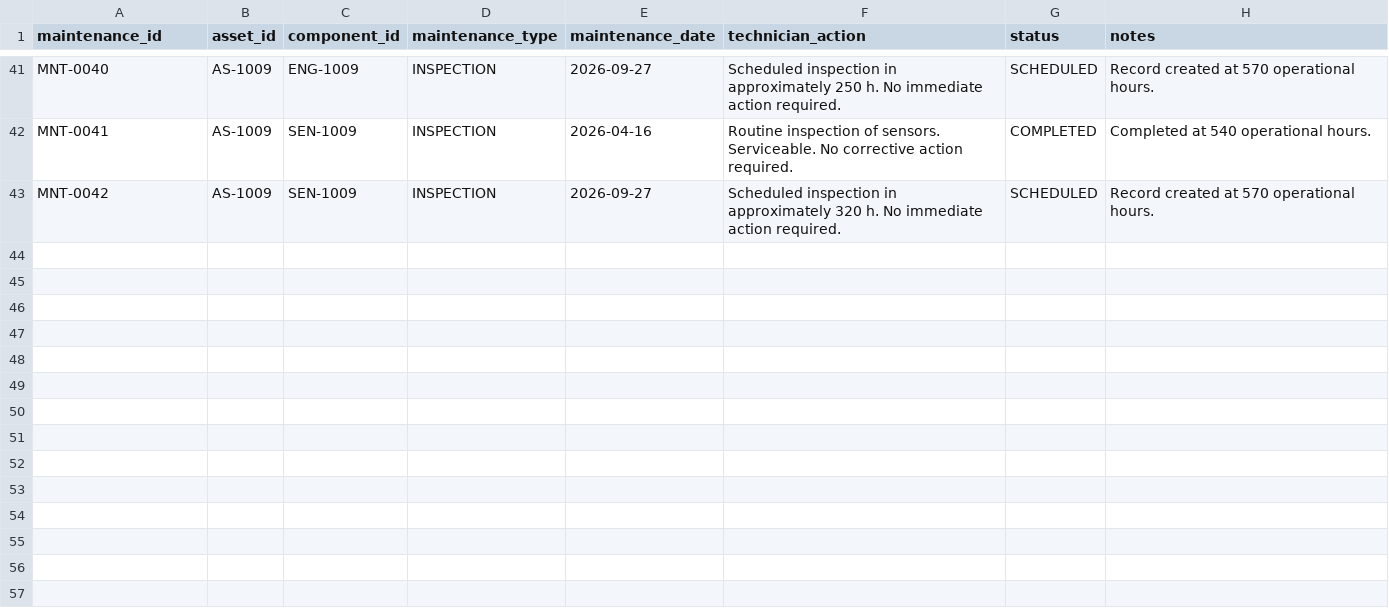
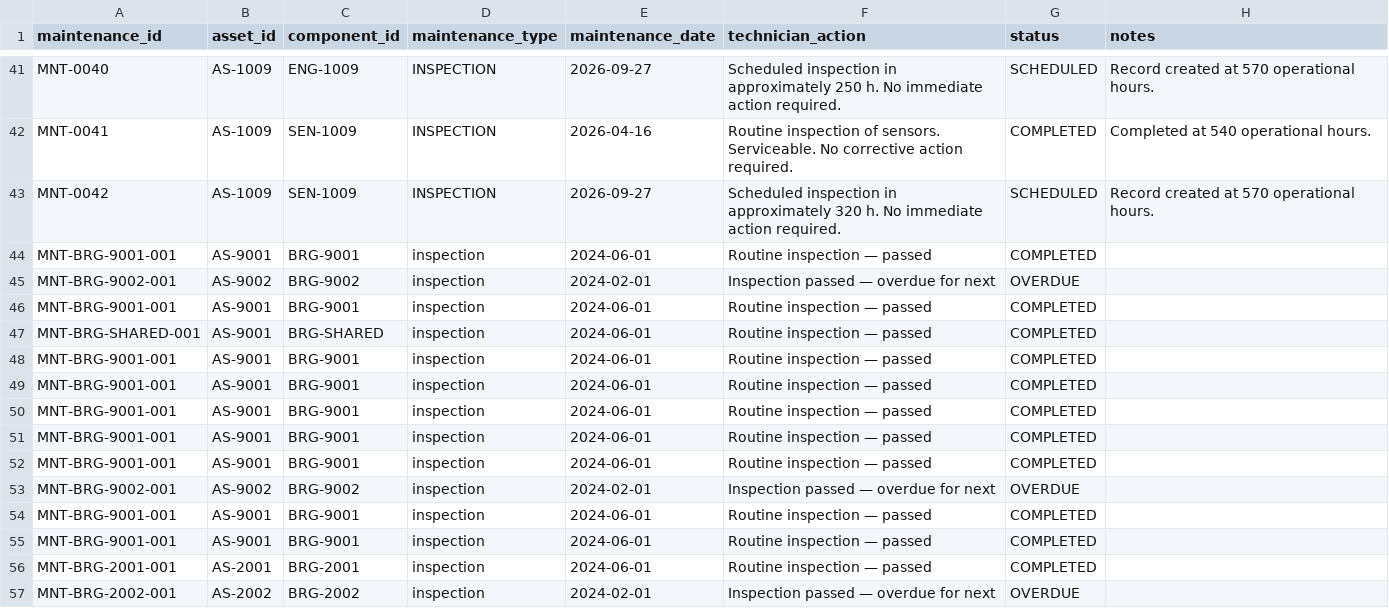
Before and after one commit to sp2816/bob-ai-hackathon-codecrafters, a CSV file: src/backend/member2_ml/data/maintenance_records.csv, drawn as a sheet; only a part is shown, gaps mark what is left out.

Commit message:
Add asset template added

```diff
--- a/src/backend/member2_ml/data/maintenance_records.csv
+++ b/src/backend/member2_ml/data/maintenance_records.csv
@@ -43 +43,15 @@ MNT-0041,AS-1009,SEN-1009,INSPECTION,2026-04-16,Routine inspection of sensors. S
 MNT-0042,AS-1009,SEN-1009,INSPECTION,2026-09-27,Scheduled inspection in approximately 320 h. No immediate action required.,SCHEDULED,Record created at 570 operational hours.
+MNT-BRG-9001-001,AS-9001,BRG-9001,inspection,2024-06-01,Routine inspection — passed,COMPLETED,
+MNT-BRG-9002-001,AS-9002,BRG-9002,inspection,2024-02-01,Inspection passed — overdue for next,OVERDUE,
+MNT-BRG-9001-001,AS-9001,BRG-9001,inspection,2024-06-01,Routine inspection — passed,COMPLETED,
+MNT-BRG-SHARED-001,AS-9001,BRG-SHARED,inspection,2024-06-01,Routine inspection — passed,COMPLETED,
+MNT-BRG-9001-001,AS-9001,BRG-9001,inspection,2024-06-01,Routine inspection — passed,COMPLETED,
+MNT-BRG-9001-001,AS-9001,BRG-9001,inspection,2024-06-01,Routine inspection — passed,COMPLETED,
+MNT-BRG-9001-001,AS-9001,BRG-9001,inspection,2024-06-01,Routine inspection — passed,COMPLETED,
+MNT-BRG-9001-001,AS-9001,BRG-9001,inspection,2024-06-01,Routine inspection — passed,COMPLETED,
+MNT-BRG-9001-001,AS-9001,BRG-9001,inspection,2024-06-01,Routine inspection — passed,COMPLETED,
+MNT-BRG-9002-001,AS-9002,BRG-9002,inspection,2024-02-01,Inspection passed — overdue for next,OVERDUE,
+MNT-BRG-9001-001,AS-9001,BRG-9001,inspection,2024-06-01,Routine inspection — passed,COMPLETED,
+MNT-BRG-9001-001,AS-9001,BRG-9001,inspection,2024-06-01,Routine inspection — passed,COMPLETED,
+MNT-BRG-2001-001,AS-2001,BRG-2001,inspection,2024-06-01,Routine inspection — passed,COMPLETED,
+MNT-BRG-2002-001,AS-2002,BRG-2002,inspection,2024-02-01,Inspection passed — overdue for next,OVERDUE,
```
Also changed, not shown: src/backend/member2_ml/data/assets.csv, src/backend/member2_ml/data/components.csv, 10 other files.
